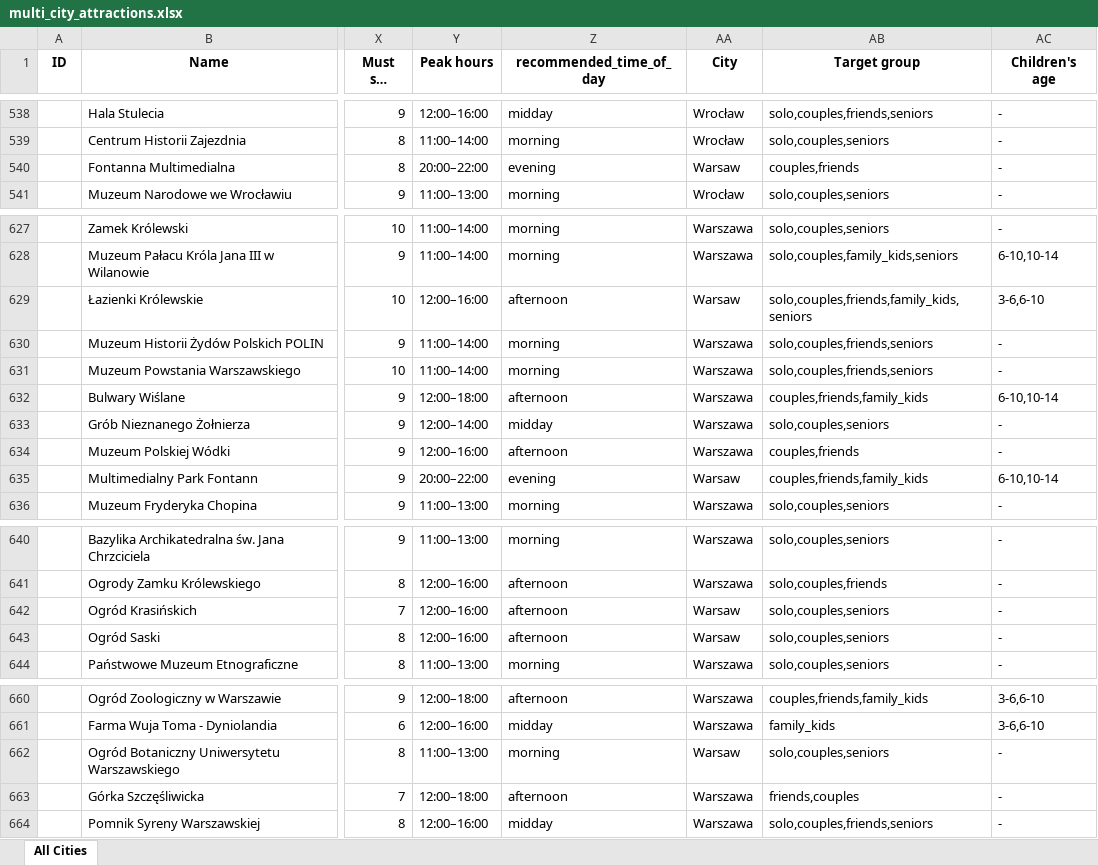
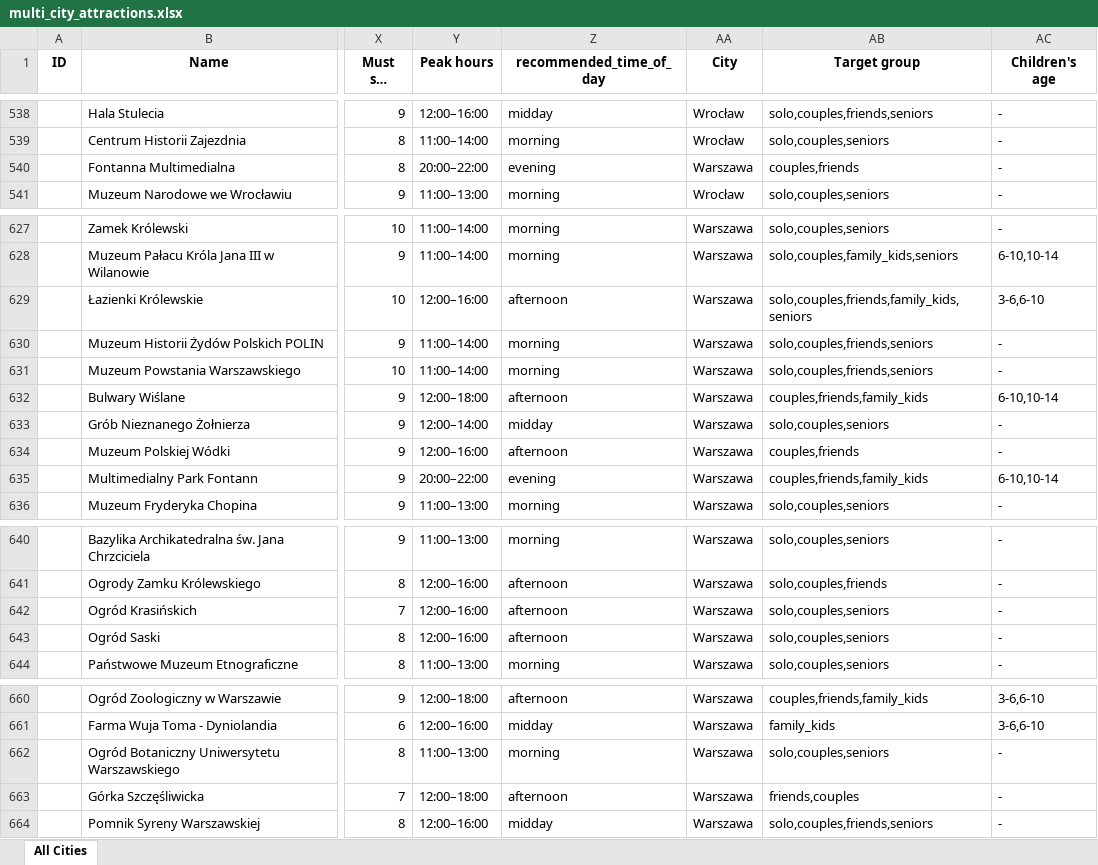
Before and after one commit to karolinasobotkiewicz-cyber/travel-planner-backend, an Excel workbook: data/multi_city_attractions.xlsx, sheet All Cities, drawn as a sheet; only a part is shown, gaps mark what is left out; long unchanged cells end in …; values as stored, in another font and other column widths than the file's, no borders; the diff covers the shown part only; the diff names each change by its address in the sheet, - before the commit and + after, or states it on an @@ line.

Commit message:
DATA: Unify Warsaw->Warszawa in multi_city_attractions.xlsx
- 7 POI had City='Warsaw' (English name), now City='Warszawa'
- Warszawa pool: 46 + 7 = 53 POI total
- Evening POI in Warszawa: now 2 (Fontanna Multimedialna, Multimedialny Park Fontann)
- No code changes — engine uses case-insensitive City matching
- Requested by client analysis (FIX #122 follow-up, data quality report 29.05.2026)

```diff
--- a/data/multi_city_attractions.xlsx (sheet All Cities)
+++ b/data/multi_city_attractions.xlsx (sheet All Cities)
-AA540 (City): Warsaw
+AA540 (City): Warszawa
-AA629 (City): Warsaw
+AA629 (City): Warszawa
-AA635 (City): Warsaw
+AA635 (City): Warszawa
-AA642:AA643 (City): Warsaw
+AA642:AA643 (City): Warszawa
-AA662 (City): Warsaw
+AA662 (City): Warszawa
```
Also changed, not shown: 1 edited cell elsewhere in this sheet.
